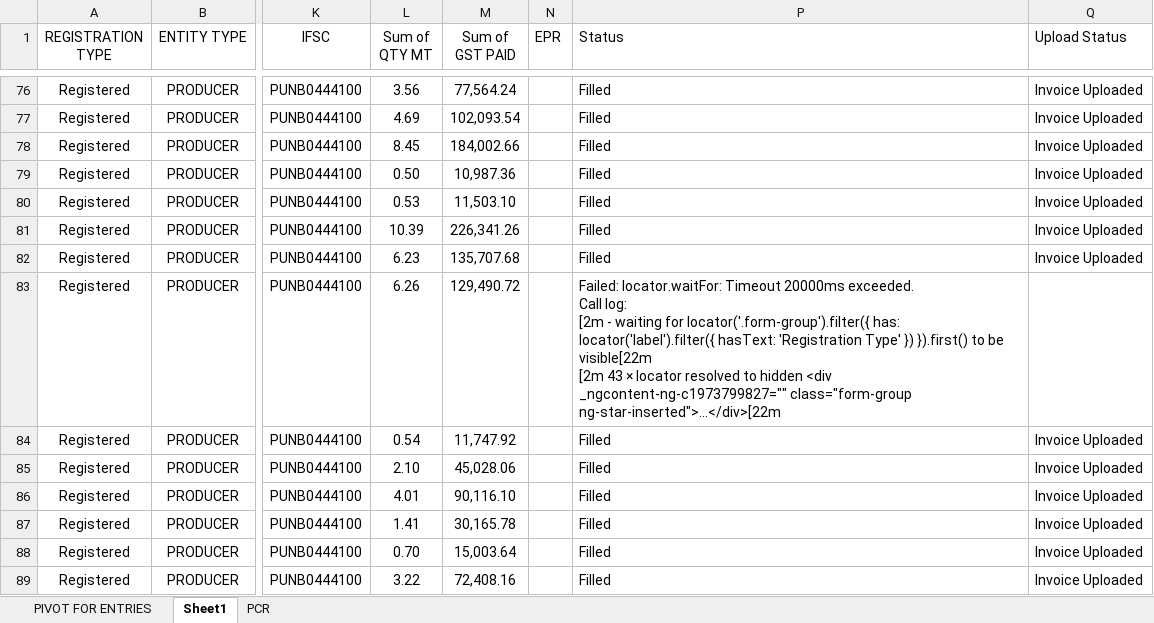
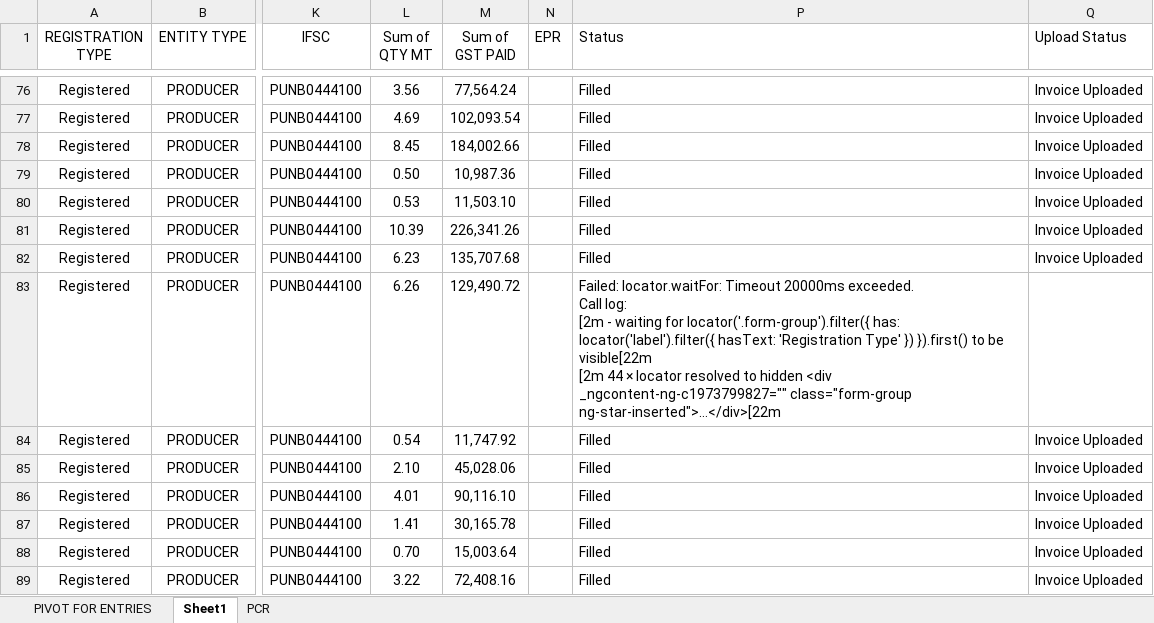
Before and after one commit to lokesbs0608/epr-sales-automation, an Excel workbook: AEGIOS - UFLEX SALES 25-26_output.xlsx, sheet Sheet1, drawn as a sheet; only a part is shown, gaps mark what is left out; values as stored, in another font and other column widths than the file's, no borders; ↵ is a line break in a cell; the diff names each change by its address in the sheet, - before the commit and + after, or states it on an @@ line.

```diff
--- a/AEGIOS - UFLEX SALES 25-26_output.xlsx (sheet Sheet1)
+++ b/AEGIOS - UFLEX SALES 25-26_output.xlsx (sheet Sheet1)
-P83 (Status): …visible[22m ↵ [2m 43 × locator…
+P83 (Status): …visible[22m ↵ [2m 44 × locator…
```
Also changed, not shown: AEGIOS - UFLEX SALES 25-26.xlsx, AEGIOS - UFLEX SALES 25-26_upload_output.xlsx, 4 other files.
